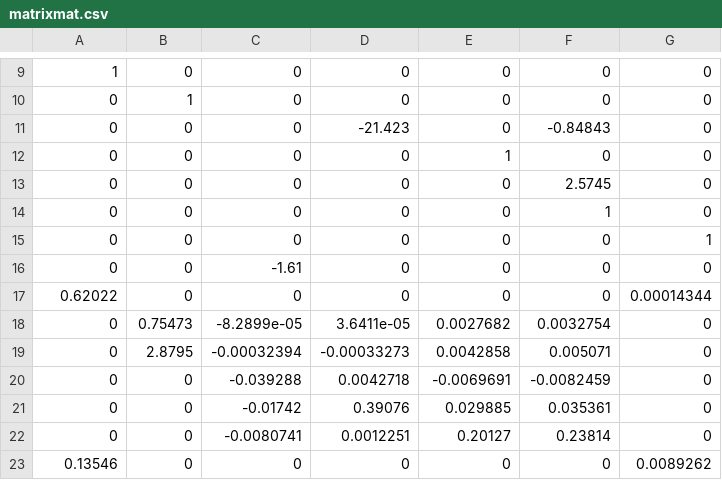
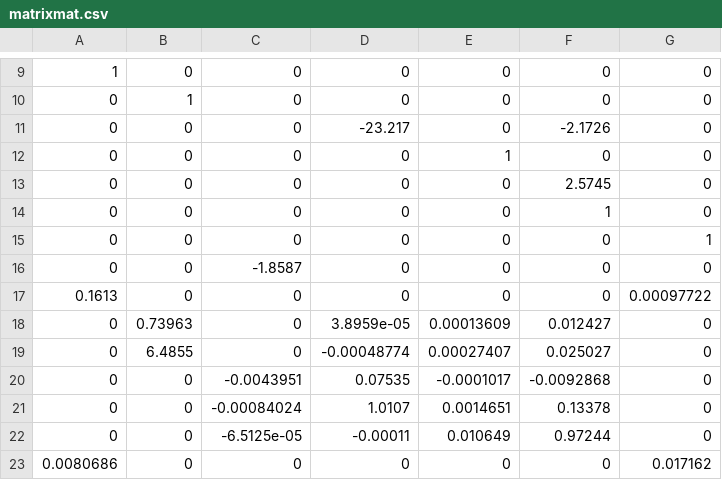
Before and after one commit to LeviSjteaves/Bikeproject_GB_LS, a CSV file: matrixmat.csv, drawn as a sheet; only a part is shown, gaps mark what is left out.

```diff
--- a/matrixmat.csv
+++ b/matrixmat.csv
@@ -10,3 +10,3 @@
 0,1,0,0,0,0,0
-0,0,0,-21.423,0,-0.84843,0
+0,0,0,-23.217,0,-2.1726,0
 0,0,0,0,1,0,0
@@ -15,9 +15,9 @@
 0,0,0,0,0,0,1
-0,0,-1.61,0,0,0,0
-0.62022,0,0,0,0,0,0.00014344
-0,0.75473,-8.2899e-05,3.6411e-05,0.0027682,0.0032754,0
-0,2.8795,-0.00032394,-0.00033273,0.0042858,0.005071,0
-0,0,-0.039288,0.0042718,-0.0069691,-0.0082459,0
-0,0,-0.01742,0.39076,0.029885,0.035361,0
-0,0,-0.0080741,0.0012251,0.20127,0.23814,0
-0.13546,0,0,0,0,0,0.0089262
+0,0,-1.8587,0,0,0,0
+0.1613,0,0,0,0,0,0.00097722
+0,0.73963,0,3.8959e-05,0.00013609,0.012427,0
+0,6.4855,0,-0.00048774,0.00027407,0.025027,0
+0,0,-0.0043951,0.07535,-0.0001017,-0.0092868,0
+0,0,-0.00084024,1.0107,0.0014651,0.13378,0
+0,0,-6.5125e-05,-0.00011,0.010649,0.97244,0
+0.0080686,0,0,0,0,0,0.017162
```
Also changed, not shown: 32 other files.
